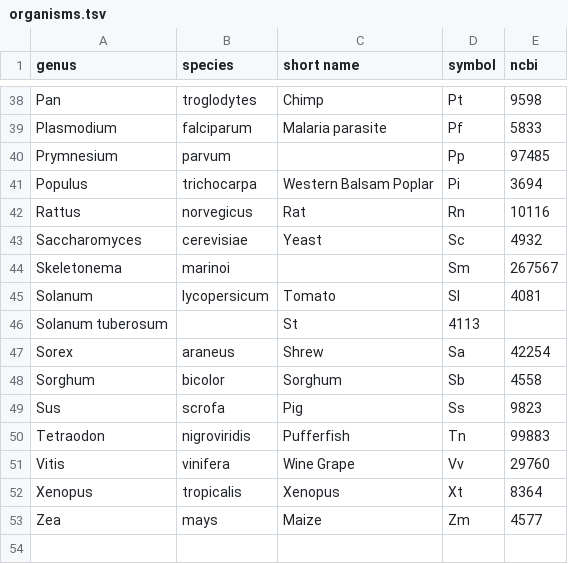
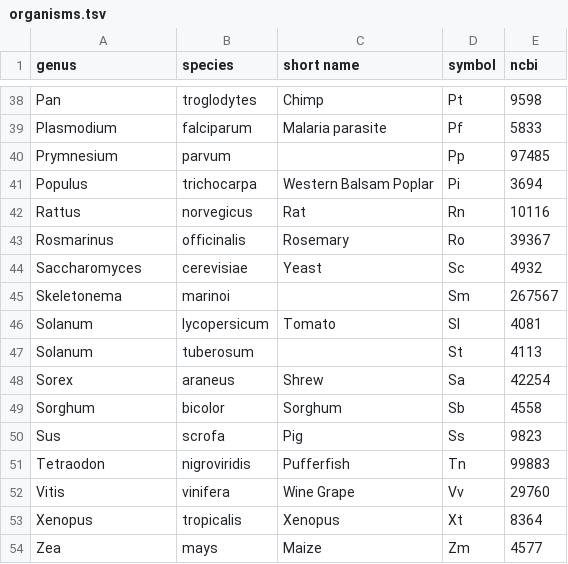
Before and after one commit to bridgedb/datasources, a TSV file: organisms.tsv, drawn as a sheet; only a part is shown, gaps mark what is left out.

Commit message:
Added rosemary

```diff
--- a/organisms.tsv
+++ b/organisms.tsv
@@ -42,2 +42,3 @@ Populus	trichocarpa	Western Balsam Poplar	Pi	3694
 Rattus	norvegicus	Rat	Rn	10116
+Rosmarinus	officinalis	Rosemary	Ro	39367
 Saccharomyces	cerevisiae	Yeast	Sc	4932
@@ -45,3 +46,3 @@ Skeletonema	marinoi		Sm	267567
 Solanum	lycopersicum	Tomato	Sl	4081
-Solanum tuberosum		St	4113
+Solanum	tuberosum		St	4113
 Sorex	araneus	Shrew	Sa	42254
```
